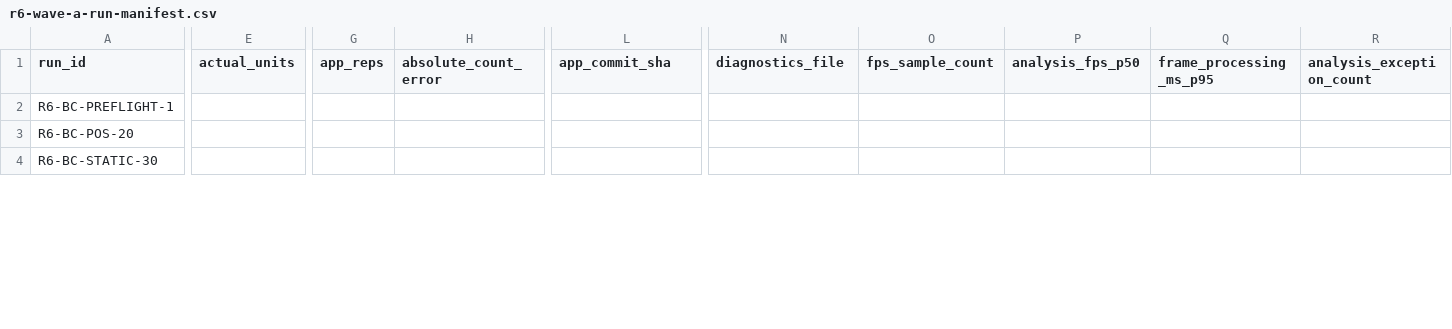
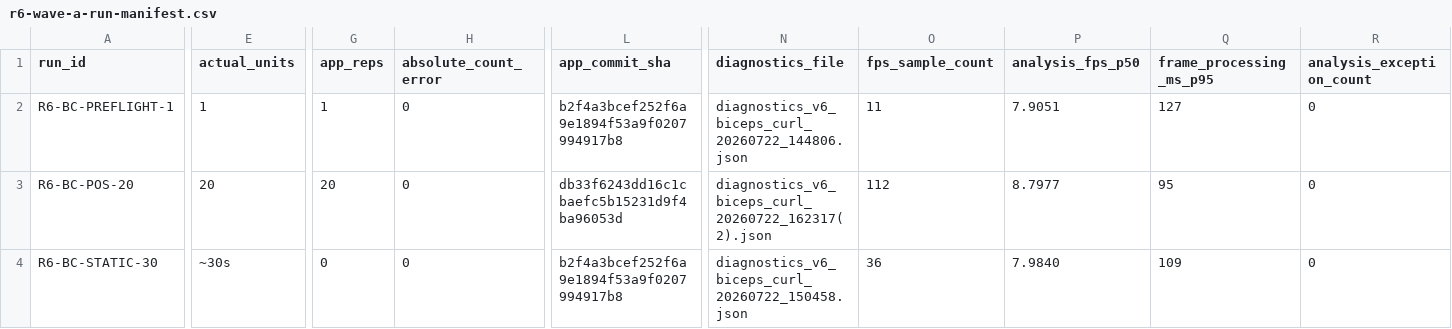
Before and after one commit to bkrbzdgn40/pea, a CSV file: docs/beta/r6-wave-a-run-manifest.csv, drawn as a sheet; only a part is shown, gaps mark what is left out; the diff covers the shown part only; the diff names each change by its address in the sheet, - before the commit and + after, or states it on an @@ line.

Commit message:
docs: close R6 biceps curl revalidation

```diff
--- a/docs/beta/r6-wave-a-run-manifest.csv
+++ b/docs/beta/r6-wave-a-run-manifest.csv
-E2 (actual_units): (empty)
+E2 (actual_units): 1
-G2 (app_reps): (empty)
+G2 (app_reps): 1
-H2:H4 (absolute_count_error): (empty)
+H2:H4 (absolute_count_error): 0
-L2 (app_commit_sha): (empty)
+L2 (app_commit_sha): b2f4a3bcef252f6a9e1894f53a9f0207994917b8
-N2 (diagnostics_file): (empty)
+N2 (diagnostics_file): diagnostics_v6_biceps_curl_20260722_144806.json
-O2 (fps_sample_count): (empty)
+O2 (fps_sample_count): 11
-P2 (analysis_fps_p50): (empty)
+P2 (analysis_fps_p50): 7.9051
-Q2 (frame_processing_ms_p95): (empty)
+Q2 (frame_processing_ms_p95): 127
-R2:R4 (analysis_exception_count): (empty)
+R2:R4 (analysis_exception_count): 0
-E3 (actual_units): (empty)
+E3 (actual_units): 20
-G3 (app_reps): (empty)
+G3 (app_reps): 20
-L3 (app_commit_sha): (empty)
+L3 (app_commit_sha): db33f6243dd16c1cbaefc5b15231d9f4ba96053d
-N3 (diagnostics_file): (empty)
+N3 (diagnostics_file): diagnostics_v6_biceps_curl_20260722_162317(2).json
-O3 (fps_sample_count): (empty)
+O3 (fps_sample_count): 112
-P3 (analysis_fps_p50): (empty)
+P3 (analysis_fps_p50): 8.7977
-Q3 (frame_processing_ms_p95): (empty)
+Q3 (frame_processing_ms_p95): 95
-E4 (actual_units): (empty)
+E4 (actual_units): ~30s
-G4 (app_reps): (empty)
+G4 (app_reps): 0
-L4 (app_commit_sha): (empty)
+L4 (app_commit_sha): b2f4a3bcef252f6a9e1894f53a9f0207994917b8
-N4 (diagnostics_file): (empty)
+N4 (diagnostics_file): diagnostics_v6_biceps_curl_20260722_150458.json
-O4 (fps_sample_count): (empty)
+O4 (fps_sample_count): 36
-P4 (analysis_fps_p50): (empty)
+P4 (analysis_fps_p50): 7.9840
-Q4 (frame_processing_ms_p95): (empty)
+Q4 (frame_processing_ms_p95): 109
```
Also changed, not shown: 1 added row and 82 edited cells elsewhere in this file, 4 other files.
